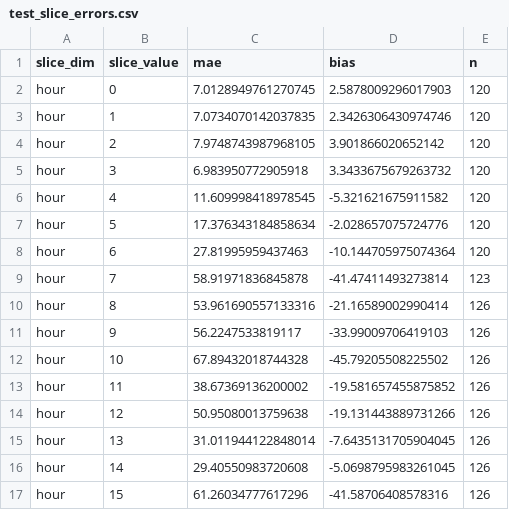
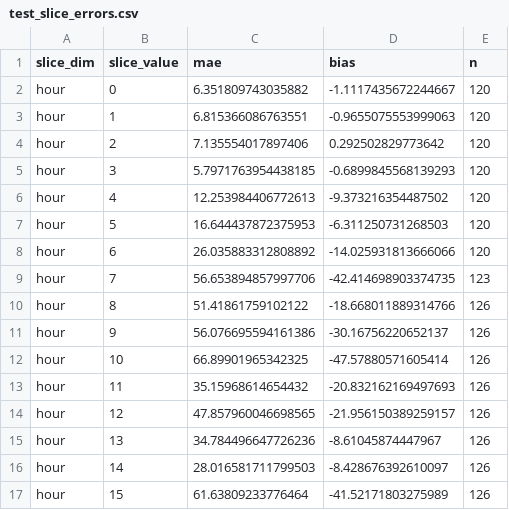
Before and after one commit to Sayomphon/Energy_Forecasting, a CSV file: artifacts/test_slice_errors.csv, drawn as a sheet; only a part is shown; the diff covers the shown part only.

```diff
--- a/artifacts/test_slice_errors.csv
+++ b/artifacts/test_slice_errors.csv
@@ -1,17 +1,17 @@
 slice_dim,slice_value,mae,bias,n
-hour,0,7.0128949761270745,2.5878009296017903,120
-hour,1,7.0734070142037835,2.3426306430974746,120
-hour,2,7.9748743987968105,3.901866020652142,120
-hour,3,6.983950772905918,3.3433675679263732,120
-hour,4,11.609998418978545,-5.321621675911582,120
-hour,5,17.376343184858634,-2.028657075724776,120
-hour,6,27.81995959437463,-10.144705975074364,120
-hour,7,58.91971836845878,-41.47411493273814,123
-hour,8,53.961690557133316,-21.16589002990414,126
-hour,9,56.2247533819117,-33.99009706419103,126
-hour,10,67.89432018744328,-45.79205508225502,126
-hour,11,38.67369136200002,-19.581657455875852,126
-hour,12,50.95080013759638,-19.131443889731266,126
-hour,13,31.011944122848014,-7.6435131705904045,126
-hour,14,29.40550983720608,-5.0698795983261045,126
-hour,15,61.26034777617296,-41.58706408578316,126
+hour,0,6.351809743035882,-1.1117435672244667,120
+hour,1,6.815366086763551,-0.9655075553999063,120
+hour,2,7.135554017897406,0.292502829773642,120
+hour,3,5.7971763954438185,-0.6899845568139293,120
+hour,4,12.253984406772613,-9.373216354487502,120
+hour,5,16.644437872375953,-6.311250731268503,120
+hour,6,26.035883312808892,-14.025931813666066,120
+hour,7,56.653894857997706,-42.414698903374735,123
+hour,8,51.41861759102122,-18.668011889314766,126
+hour,9,56.076695594161386,-30.16756220652137,126
+hour,10,66.89901965342325,-47.57880571605414,126
+hour,11,35.15968614654432,-20.832162169497693,126
+hour,12,47.857960046698565,-21.956150389259157,126
+hour,13,34.784496647726236,-8.61045874447967,126
+hour,14,28.016581711799503,-8.428676392610097,126
+hour,15,61.63809233776464,-41.52171803275989,126
```
Also changed, not shown: 28 edited cells elsewhere in this file, artifacts/ablation_results.csv, artifacts/backtest_metrics.csv, 16 other files.
